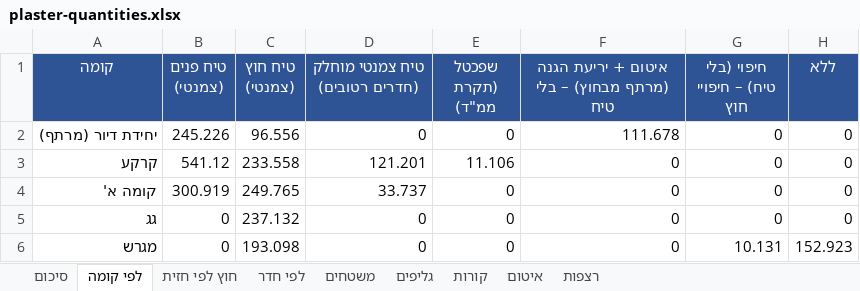
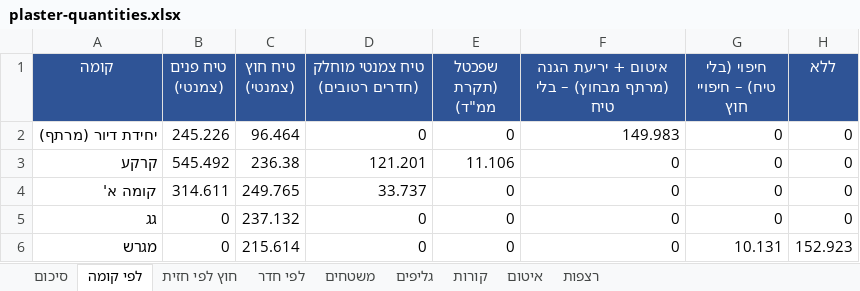
Before and after one commit to 123avihai-collab/House-3d, an Excel workbook: docs/quantities/plaster-quantities.xlsx, sheet לפי קומה, drawn as a sheet; values as stored, in another font and other column widths than the file's, no borders; the diff names each change by its address in the sheet, - before the commit and + after, or states it on an @@ line.

```diff
--- a/docs/quantities/plaster-quantities.xlsx (sheet לפי קומה)
+++ b/docs/quantities/plaster-quantities.xlsx (sheet לפי קומה)
-C2 (טיח חוץ (צמנטי)): 96.556
+C2 (טיח חוץ (צמנטי)): 96.464
-F2: 111.678
+F2: 149.983
-B3 (טיח פנים (צמנטי)): 541.12
+B3 (טיח פנים (צמנטי)): 545.492
-C3 (טיח חוץ (צמנטי)): 233.558
+C3 (טיח חוץ (צמנטי)): 236.38
-B4 (טיח פנים (צמנטי)): 300.919
+B4 (טיח פנים (צמנטי)): 314.611
-C6 (טיח חוץ (צמנטי)): 193.098
+C6 (טיח חוץ (צמנטי)): 215.614
```
Also changed, not shown: sheet משטחים, sheet סיכום, sheet לפי חדר, docs/verification/plaster-deviations.xlsx, 7 other files.
